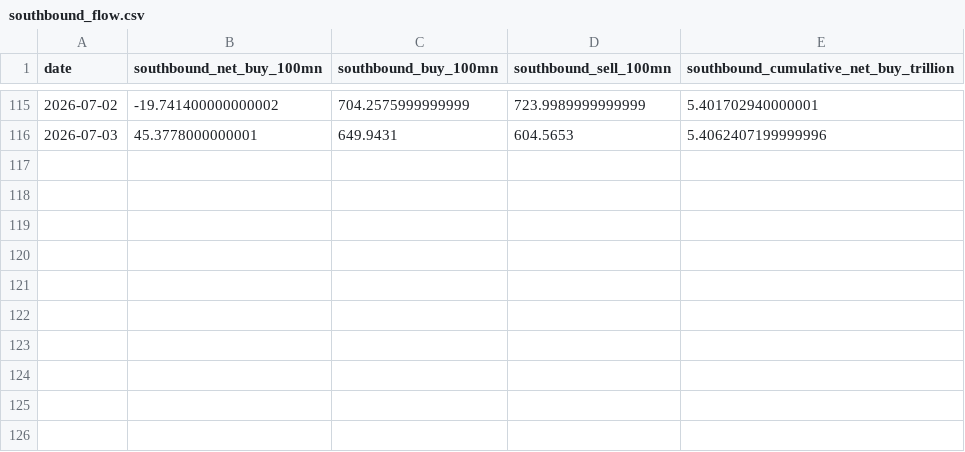
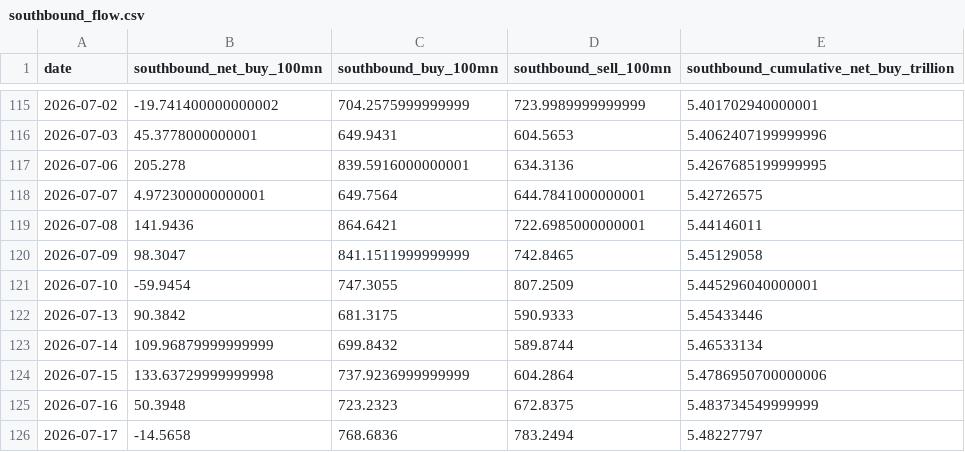
Before and after one commit to lakersfengjian-star/invdata, a CSV file: data/processed/southbound_flow.csv, drawn as a sheet; only a part is shown, gaps mark what is left out; the diff names each change by its address in the sheet, - before the commit and + after, or states it on an @@ line.

```diff
--- a/data/processed/southbound_flow.csv
+++ b/data/processed/southbound_flow.csv
+row 117: 2026-07-06 | 205.278 | 839.5916000000001 | 634.3136 | 5.4267685199999995
+row 118: 2026-07-07 | 4.972300000000001 | 649.7564 | 644.7841000000001 | 5.42726575
+row 119: 2026-07-08 | 141.9436 | 864.6421 | 722.6985000000001 | 5.44146011
+row 120: 2026-07-09 | 98.3047 | 841.1511999999999 | 742.8465 | 5.45129058
+row 121: 2026-07-10 | -59.9454 | 747.3055 | 807.2509 | 5.445296040000001
+row 122: 2026-07-13 | 90.3842 | 681.3175 | 590.9333 | 5.45433446
+row 123: 2026-07-14 | 109.96879999999999 | 699.8432 | 589.8744 | 5.46533134
+row 124: 2026-07-15 | 133.63729999999998 | 737.9236999999999 | 604.2864 | 5.4786950700000006
+row 125: 2026-07-16 | 50.3948 | 723.2323 | 672.8375 | 5.483734549999999
+row 126: 2026-07-17 | -14.5658 | 768.6836 | 783.2494 | 5.48227797
```
Also changed, not shown: data/processed/a_share_turnover_concentration.csv, data/processed/broad_etf_flow.csv, 39 other files.
